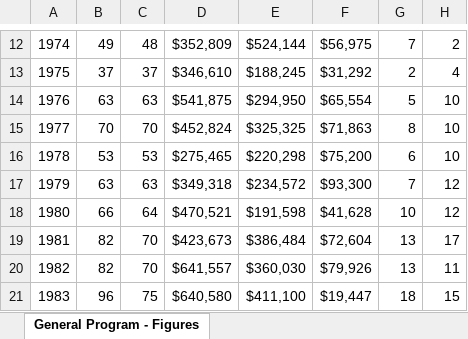
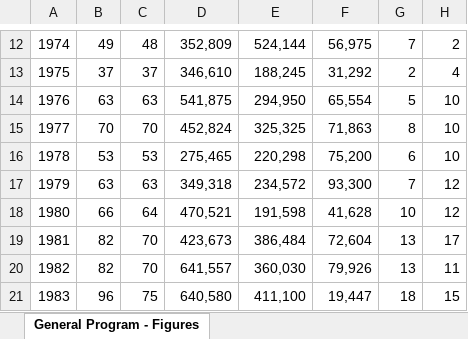
Before and after one commit to justinph/jerome-50, an Excel workbook: source/GP-figures.xlsx, sheet General Program - Figures, drawn as a sheet; only a part is shown, gaps mark what is left out; values as stored, in another font and other column widths than the file's, no borders; the diff covers the shown part only; the diff names each change by its address in the sheet, - before the commit and + after, or states it on an @@ line.

```diff
--- a/source/GP-figures.xlsx (sheet General Program - Figures)
+++ b/source/GP-figures.xlsx (sheet General Program - Figures)
-D12: $352,809
+D12: 352,809
-E12: $524,144
+E12: 524,144
-F12: $56,975
+F12: 56,975
-D13: $346,610
+D13: 346,610
-E13: $188,245
+E13: 188,245
-F13: $31,292
+F13: 31,292
-D14: $541,875
+D14: 541,875
-E14: $294,950
+E14: 294,950
-F14: $65,554
+F14: 65,554
-D15: $452,824
+D15: 452,824
-E15: $325,325
+E15: 325,325
-F15: $71,863
+F15: 71,863
-D16: $275,465
+D16: 275,465
-E16: $220,298
+E16: 220,298
-F16: $75,200
+F16: 75,200
-D17: $349,318
+D17: 349,318
-E17: $234,572
+E17: 234,572
-F17: $93,300
+F17: 93,300
-D18: $470,521
+D18: 470,521
-E18: $191,598
+E18: 191,598
-F18: $41,628
+F18: 41,628
-D19: $423,673
+D19: 423,673
-E19: $386,484
+E19: 386,484
-F19: $72,604
+F19: 72,604
-D20: $641,557
+D20: 641,557
-E20: $360,030
+E20: 360,030
-F20: $79,926
+F20: 79,926
-D21: $640,580
+D21: 640,580
-E21: $411,100
+E21: 411,100
-F21: $19,447
+F21: 19,447
```
Also changed, not shown: 1 added row, 1 removed row and 120 edited cells elsewhere in this sheet, 7 other files.
